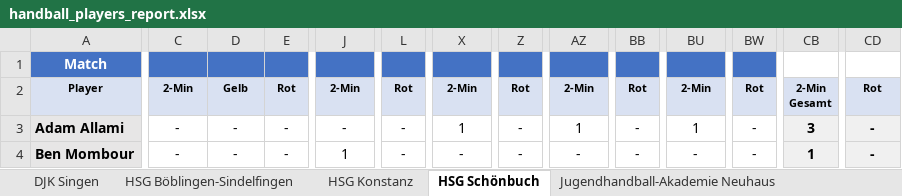
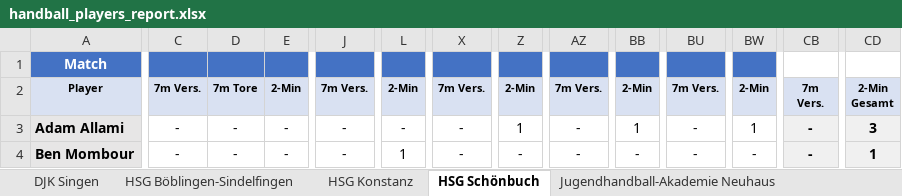
Before and after one commit to UlrichFrank/handballnet_crawler, an Excel workbook: handball_players_report.xlsx, sheet HSG Schönbuch, drawn as a sheet; only a part is shown, gaps mark what is left out; values as stored, in another font and other column widths than the file's, no borders; ↵ is a line break in a cell; the diff covers the shown part only; the diff names each change by its address in the sheet, - before the commit and + after, or states it on an @@ line.

```diff
--- a/handball_players_report.xlsx (sheet HSG Schönbuch)
+++ b/handball_players_report.xlsx (sheet HSG Schönbuch)
-C2: 2-Min
+C2: 7m Vers.
-D2: Gelb
+D2: 7m Tore
-E2: Rot
+E2: 2-Min
-J2: 2-Min
+J2: 7m Vers.
-L2: Rot
+L2: 2-Min
-X2: 2-Min
+X2: 7m Vers.
-Z2: Rot
+Z2: 2-Min
-AZ2: 2-Min
+AZ2: 7m Vers.
-BB2: Rot
+BB2: 2-Min
-BU2: 2-Min
+BU2: 7m Vers.
-BW2: Rot
+BW2: 2-Min
-CB2: 2-Min ↵ Gesamt
+CB2: 7m ↵ Vers.
-CD2: Rot
+CD2: 2-Min ↵ Gesamt
-X3: 1
+X3: -
-Z3: -
+Z3: 1
-AZ3: 1
+AZ3: -
-BB3: -
+BB3: 1
-BU3: 1
+BU3: -
-BW3: -
+BW3: 1
-CB3: 3
+CB3: -
-CD3: -
+CD3: 3
-J4: 1
+J4: -
-L4: -
+L4: 1
-CB4: 1
+CB4: -
-CD4: -
+CD4: 1
```
Also changed, not shown: 270 edited cells elsewhere in this sheet, sheet SV Leonberg-Eltingen, sheet HSG Konstanz, sheet Jugendhandball-Akademie Neuhaus, sheet DJK Singen, sheet Spvgg Mössingen, sheet HSG Böblingen-Sindelfingen, 3 more sheets, 3 other files.
